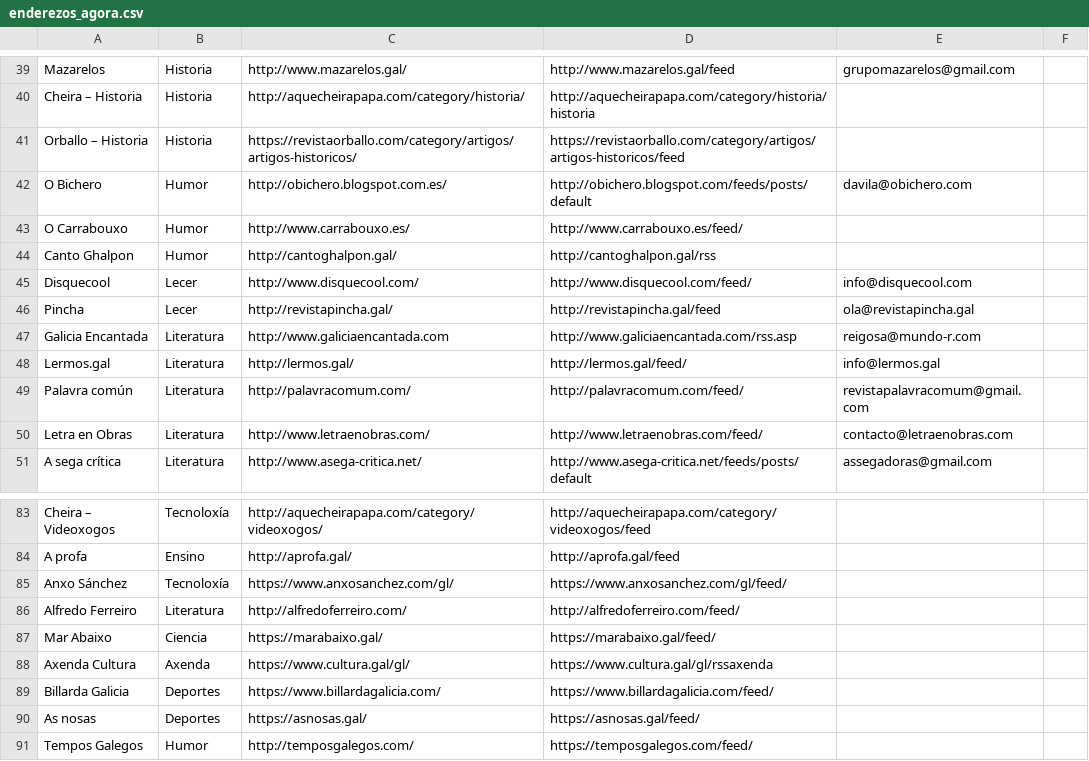
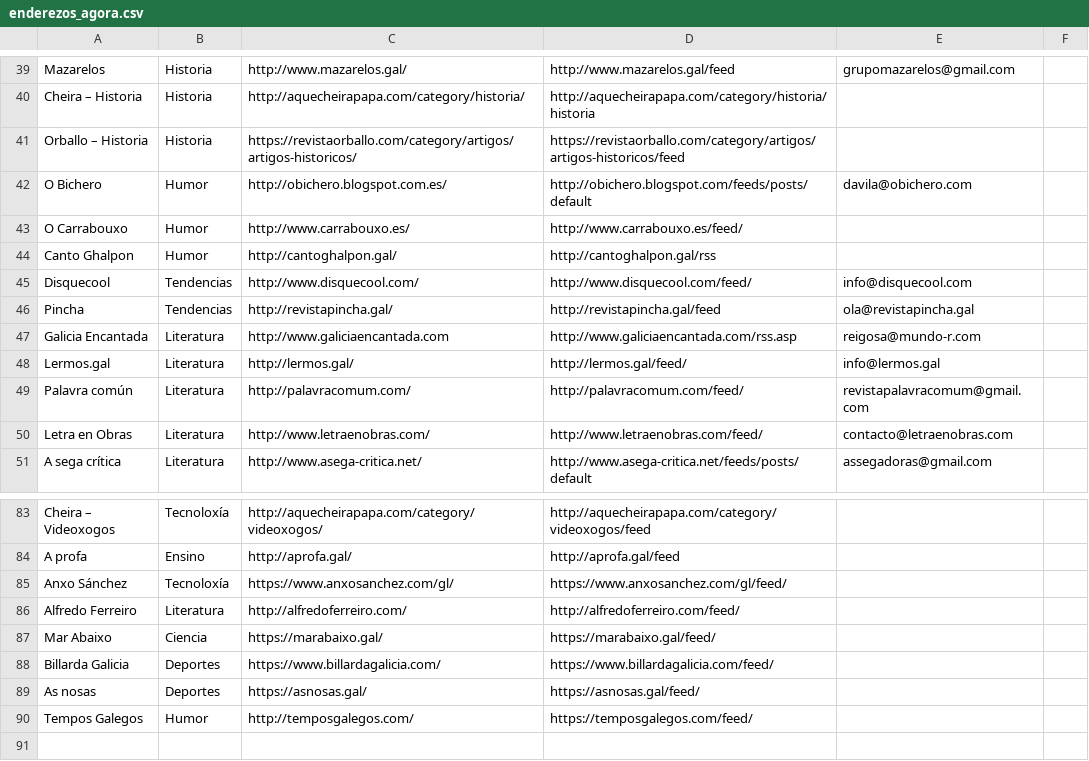
Before and after one commit to isaacjgonzalez/rss-to-db, a CSV file: data/data_sources/enderezos_agora.csv, drawn as a sheet; only a part is shown, gaps mark what is left out.

Commit message:
Config folder for sources and other confs and small changes

```diff
--- a/data/data_sources/enderezos_agora.csv
+++ b/data/data_sources/enderezos_agora.csv
@@ -44,4 +44,4 @@ O Carrabouxo	Humor	http://www.carrabouxo.es/	http://www.carrabouxo.es/feed/
 Canto Ghalpon	Humor	http://cantoghalpon.gal/	http://cantoghalpon.gal/rss
-Disquecool	Lecer	http://www.disquecool.com/	http://www.disquecool.com/feed/	info@disquecool.com
-Pincha	Lecer	http://revistapincha.gal/	http://revistapincha.gal/feed	ola@revistapincha.gal
+Disquecool	Tendencias	http://www.disquecool.com/	http://www.disquecool.com/feed/	info@disquecool.com
+Pincha	Tendencias	http://revistapincha.gal/	http://revistapincha.gal/feed	ola@revistapincha.gal
 Galicia Encantada	Literatura	http://www.galiciaencantada.com	http://www.galiciaencantada.com/rss.asp	reigosa@mundo-r.com
@@ -87,3 +87,2 @@ Alfredo Ferreiro	Literatura	http://alfredoferreiro.com/	http://alfredoferreiro.c
 Mar Abaixo	Ciencia	https://marabaixo.gal/	https://marabaixo.gal/feed/
-Axenda Cultura	Axenda	https://www.cultura.gal/gl/	https://www.cultura.gal/gl/rssaxenda
 Billarda Galicia	Deportes	https://www.billardagalicia.com/	https://www.billardagalicia.com/feed/
```
Also changed, not shown: 8 other files.
